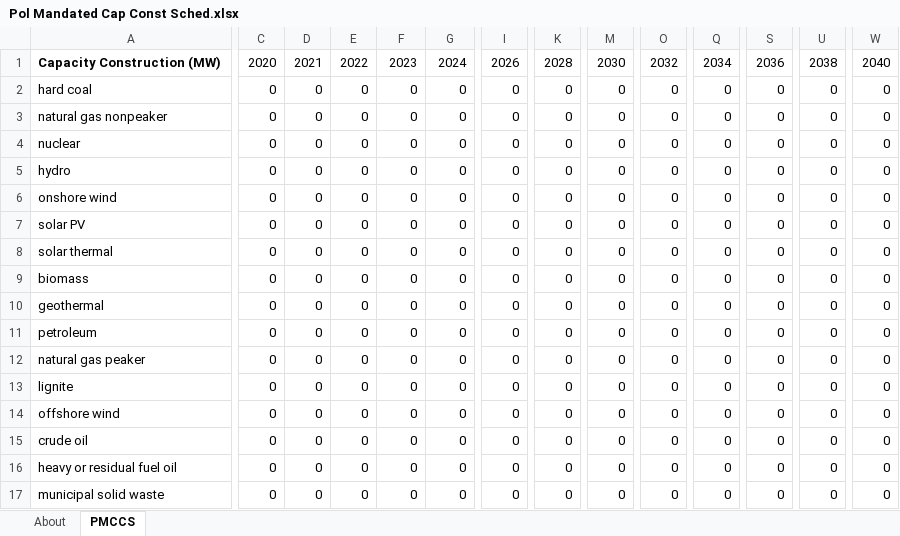
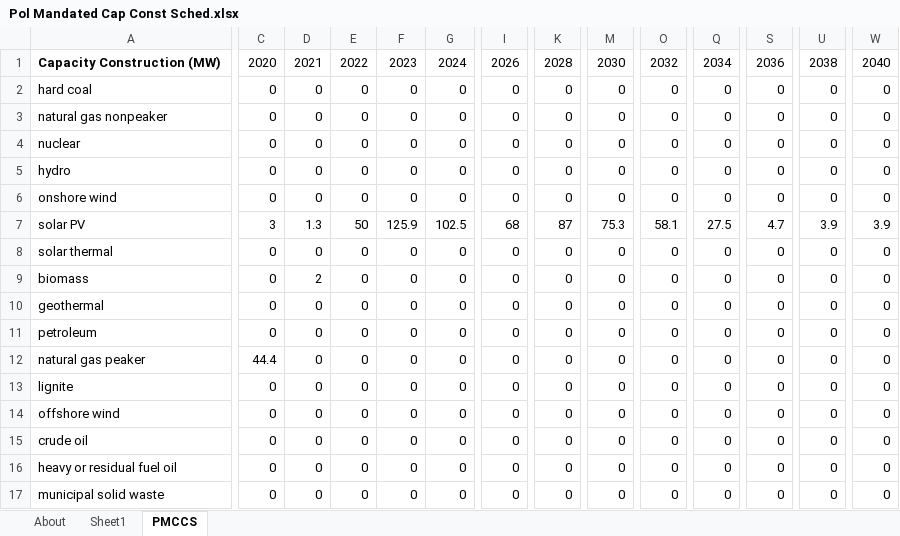
Before and after one commit to EnergyInnovation/eps-delaware, an Excel workbook: InputData/elec/PMCCS/Pol Mandated Cap Const Sched.xlsx, sheet PMCCS, drawn as a sheet; only a part is shown, gaps mark what is left out; values as stored, in another font and other column widths than the file's, no borders; the diff covers the shown part only; the diff names each change by its address in the sheet, - before the commit and + after, or states it on an @@ line.

```diff
--- a/InputData/elec/PMCCS/Pol Mandated Cap Const Sched.xlsx (sheet PMCCS)
+++ b/InputData/elec/PMCCS/Pol Mandated Cap Const Sched.xlsx (sheet PMCCS)
+sheet tab: Sheet1
-C7: 0
+C7: 3
-D7: 0
+D7: 1.3
-E7: 0
+E7: 50
-F7: 0
+F7: 125.9
-G7: 0
+G7: 102.5
-I7: 0
+I7: 68
-K7: 0
+K7: 87
-M7: 0
+M7: 75.3
-O7: 0
+O7: 58.1
-Q7: 0
+Q7: 27.5
-S7: 0
+S7: 4.7
-U7: 0
+U7: 3.9
-W7: 0
+W7: 3.9
-D9: 0
+D9: 2
-C12: 0
+C12: 44.4
```
Also changed, not shown: 4 edited cells elsewhere in this sheet, formulas that keep their value, 2 other files.
